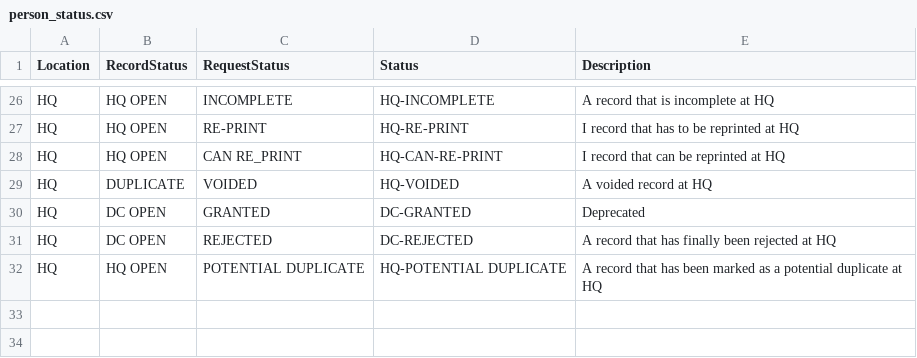
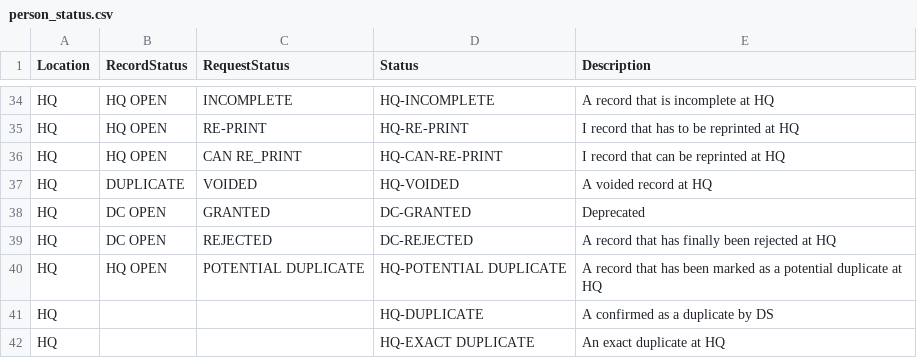
Before and after one commit to HISMalawi/ebrs-touch, a CSV file: app/assets/data/person_status.csv, drawn as a sheet; only a part is shown, gaps mark what is left out; the diff covers the shown part only; the diff names each change by its address in the sheet, - before the commit and + after, or states it on an @@ line.

```diff
--- a/app/assets/data/person_status.csv
+++ b/app/assets/data/person_status.csv
+row 41: HQ |  |  | HQ-DUPLICATE | A confirmed as a duplicate by DS
+row 42: HQ |  |  | HQ-EXACT DUPLICATE | An exact duplicate at HQ
```
Also changed, not shown: 8 added rows and 1 edited cell elsewhere in this file.
